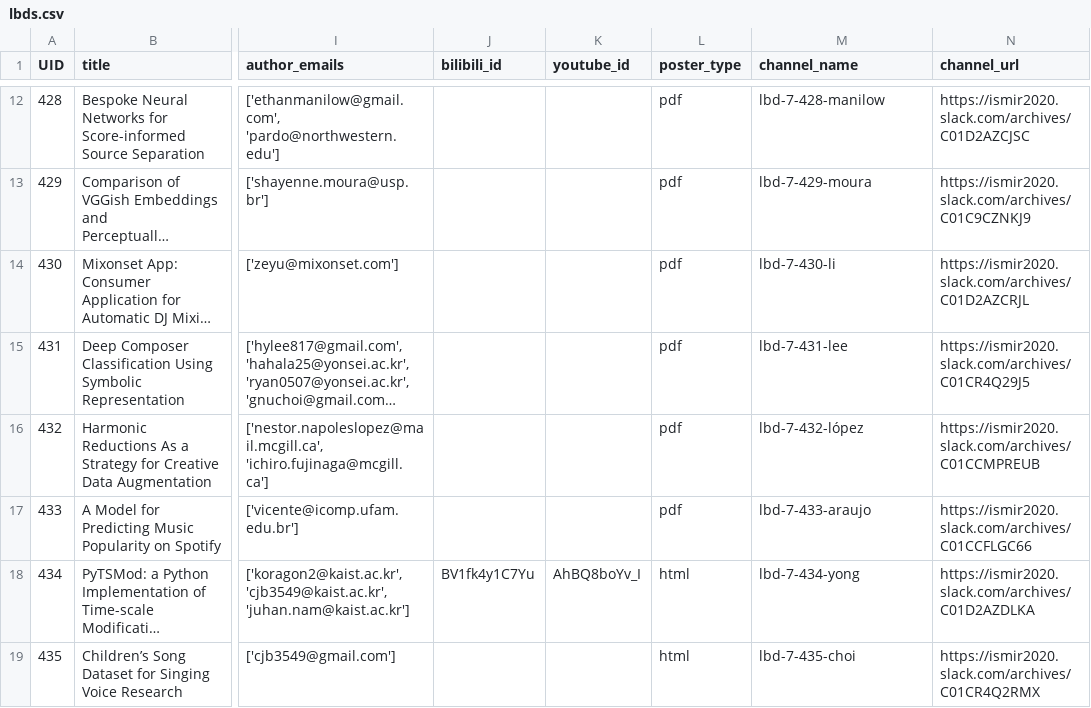
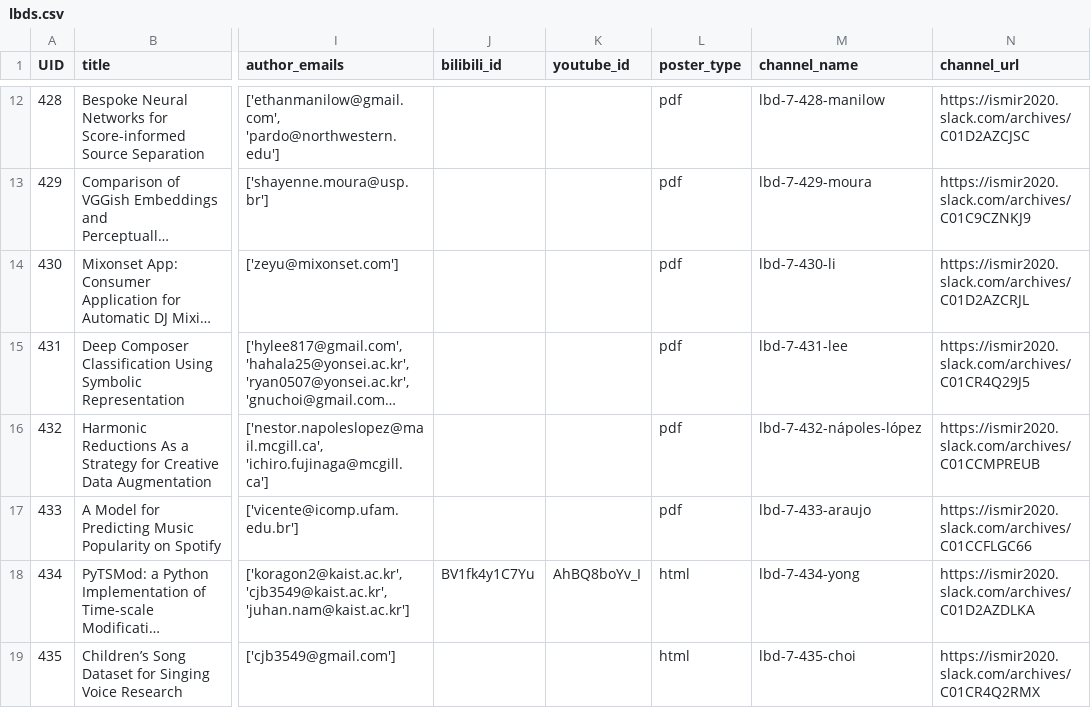
Before and after one commit to DDMAL/ISMIR-Conf, a CSV file: sitedata/lbds.csv, drawn as a sheet; only a part is shown, gaps mark what is left out; long unchanged cells end in …; the diff names each change by its address in the sheet, - before the commit and + after, or states it on an @@ line.

Commit message:
Changing channel name for LBD 432

```diff
--- a/sitedata/lbds.csv
+++ b/sitedata/lbds.csv
-M16 (channel_name): lbd-7-432-lópez
+M16 (channel_name): lbd-7-432-nápoles-lópez
```
